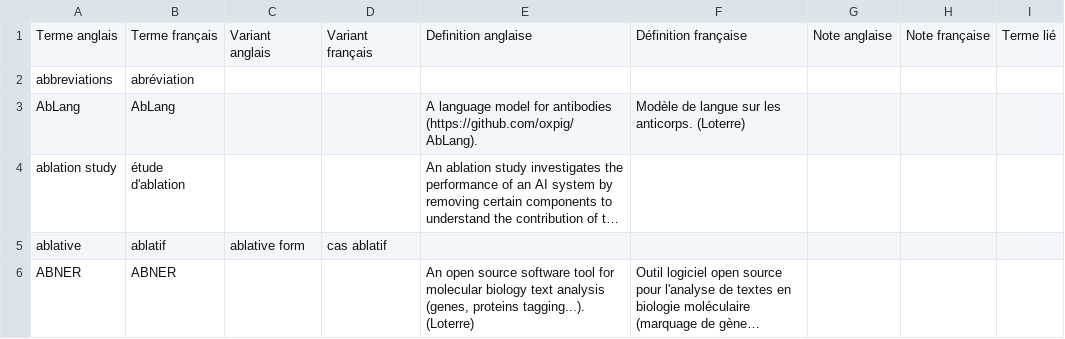
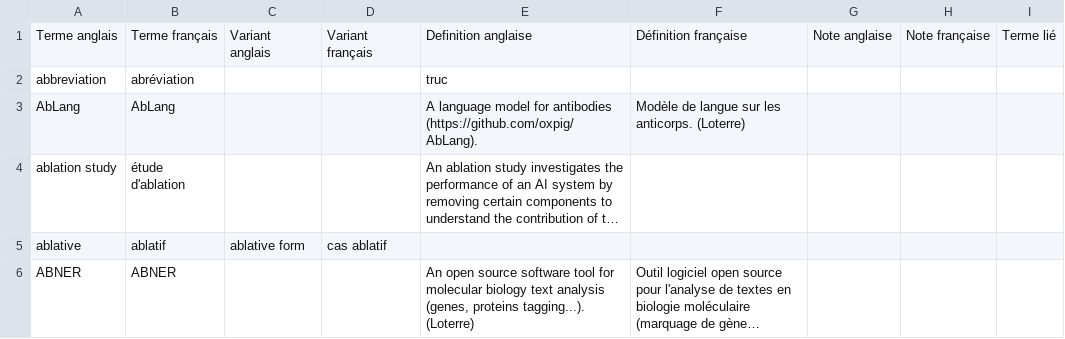
Before and after one commit to MathildeHuguin/mon-projet-vercel, a CSV file: data_modifie.csv, drawn as a sheet; only a part is shown; long unchanged cells end in ….

```diff
--- a/data_modifie.csv
+++ b/data_modifie.csv
@@ -1,3 +1,3 @@
 Terme anglais;Terme français;Variant anglais;Variant français;Definition anglaise;Définition française;Note anglaise;Note française;Terme lié
-abbreviations;abréviation;;;;;;;
+abbreviation;abréviation;;;truc;;;;
 AbLang;AbLang;;;A language model for antibodies (https://github.com/oxpig/AbLang).;Modèle de langue sur les anticorps. (Loterre);;;
```
Also changed, not shown: 1 other file.
